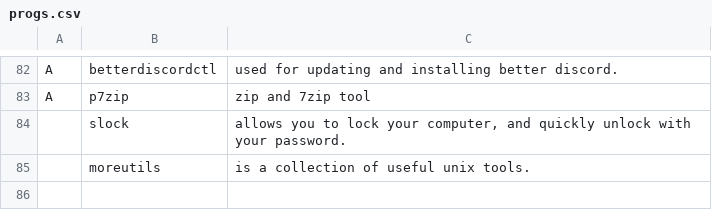
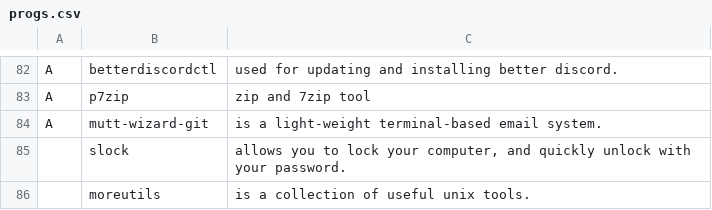
Before and after one commit to elwolf6/LARBS, a CSV file: progs.csv, drawn as a sheet; only a part is shown, gaps mark what is left out.

Commit message:
Update progs.csv

```diff
--- a/progs.csv
+++ b/progs.csv
@@ -83,2 +83,3 @@ A,betterdiscordctl,"used for updating and installing better discord."
 A,p7zip,"zip and 7zip tool"
+A,mutt-wizard-git,"is a light-weight terminal-based email system."
 ,slock,"allows you to lock your computer, and quickly unlock with your password."
```
